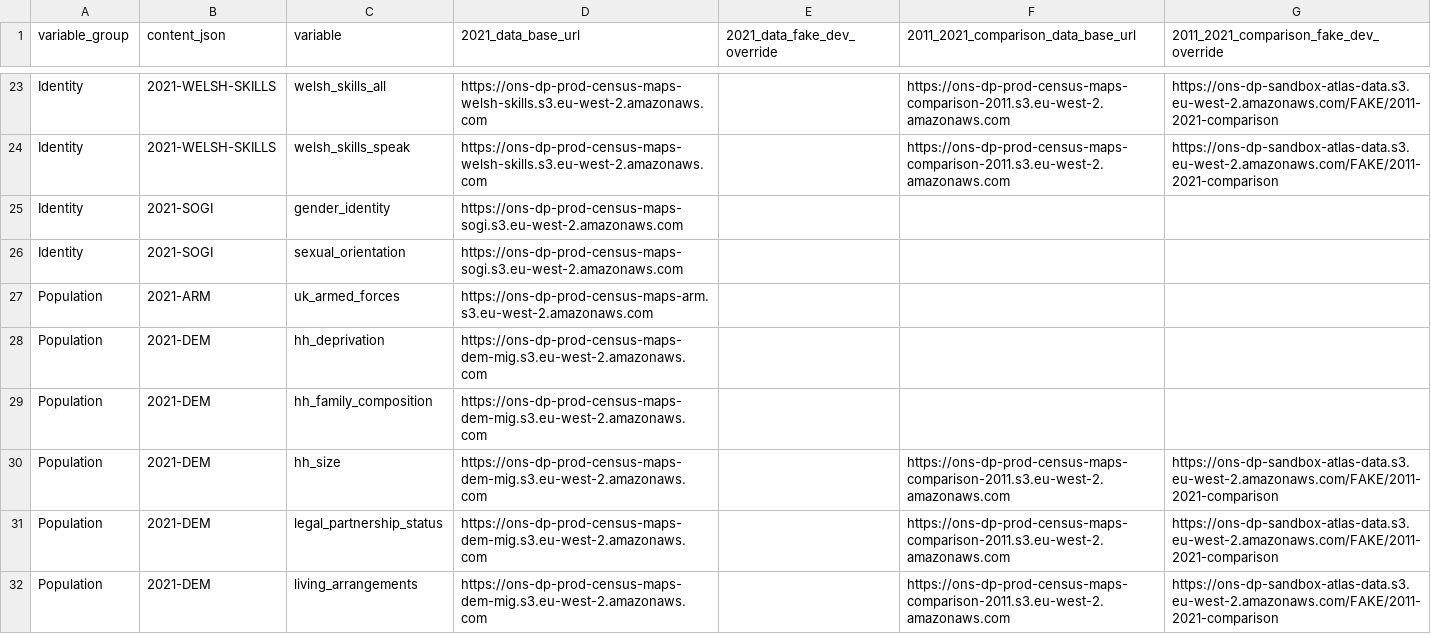
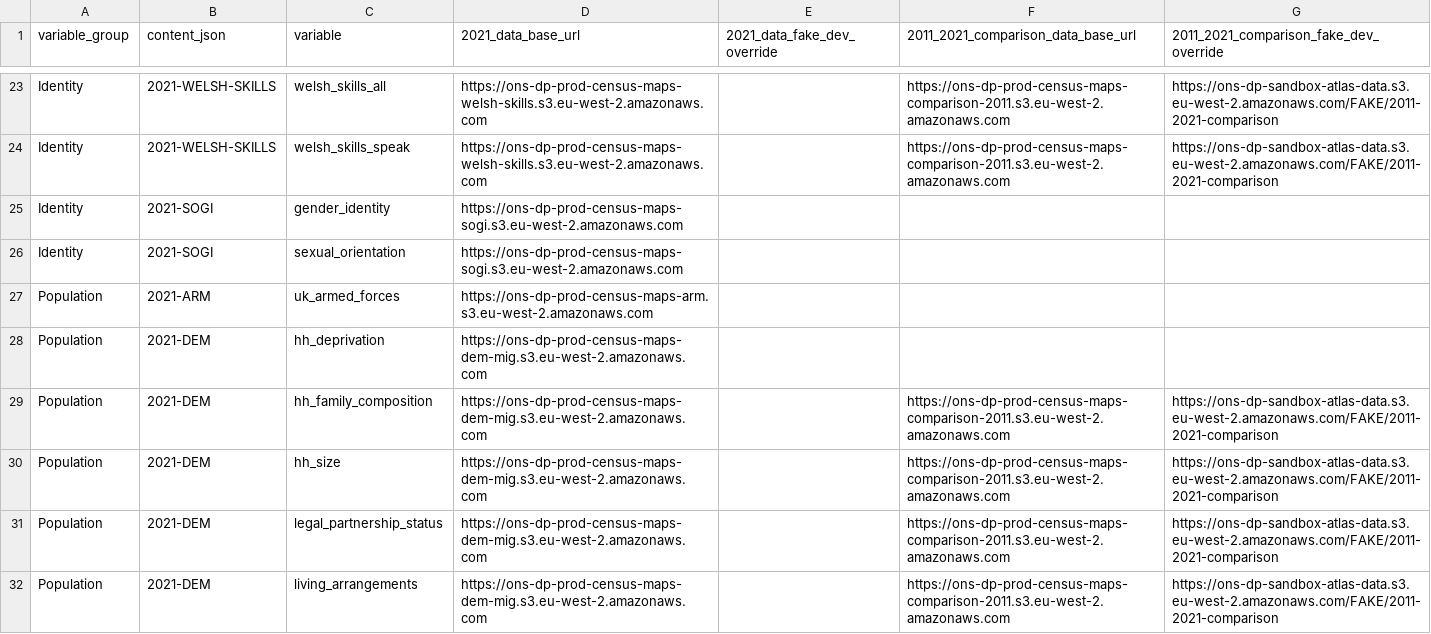
Before and after one commit to ONSdigital/dp-census-atlas, a CSV file: scripts/content/input_metadata_files/variable_tile_data_base_urls.csv, drawn as a sheet; only a part is shown, gaps mark what is left out.

Commit message:
re-add hh_family_composition_4a to change dataset

```diff
--- a/scripts/content/input_metadata_files/variable_tile_data_base_urls.csv
+++ b/scripts/content/input_metadata_files/variable_tile_data_base_urls.csv
@@ -28,3 +28,3 @@ Population,2021-ARM,uk_armed_forces,https://ons-dp-prod-census-maps-arm.s3.eu-we
 Population,2021-DEM,hh_deprivation,https://ons-dp-prod-census-maps-dem-mig.s3.eu-west-2.amazonaws.com,,,
-Population,2021-DEM,hh_family_composition,https://ons-dp-prod-census-maps-dem-mig.s3.eu-west-2.amazonaws.com,,,
+Population,2021-DEM,hh_family_composition,https://ons-dp-prod-census-maps-dem-mig.s3.eu-west-2.amazonaws.com,,https://ons-dp-prod-census-maps-comparison-2011.s3.eu-west-2.amazonaws.com,https://ons-dp-sandbox-atlas-data.s3.eu-west-2.amazonaws.com/FAKE/2011-2021-comparison
 Population,2021-DEM,hh_size,https://ons-dp-prod-census-maps-dem-mig.s3.eu-west-2.amazonaws.com,,https://ons-dp-prod-census-maps-comparison-2011.s3.eu-west-2.amazonaws.com,https://ons-dp-sandbox-atlas-data.s3.eu-west-2.amazonaws.com/FAKE/2011-2021-comparison
```
Also changed, not shown: scripts/content/input_metadata_files/classification_data_available_geotypes.csv, 1 other file.
